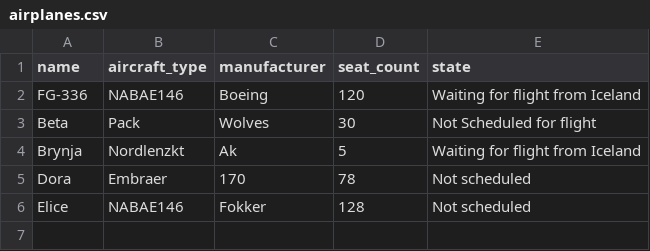
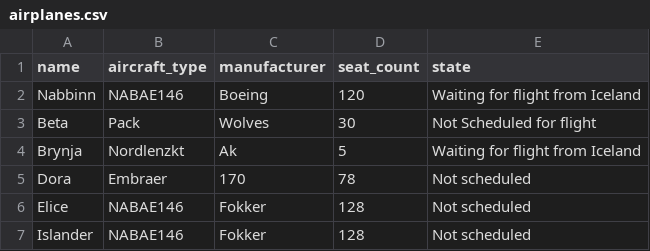
Before and after one commit to RunarVestmann/verklegtnamskeid1, a CSV file: data_storage/airplanes.csv, drawn as a sheet.

```diff
--- a/data_storage/airplanes.csv
+++ b/data_storage/airplanes.csv
@@ -1,3 +1,3 @@
 name,aircraft_type,manufacturer,seat_count,state
-FG-336,NABAE146,Boeing,120,Waiting for flight from Iceland
+Nabbinn,NABAE146,Boeing,120,Waiting for flight from Iceland
 Beta,Pack,Wolves,30,Not Scheduled for flight
@@ -6 +6,2 @@ Dora,Embraer,170,78,Not scheduled
 Elice,NABAE146,Fokker,128,Not scheduled
+Islander,NABAE146,Fokker,128,Not scheduled
```
Also changed, not shown: data_storage/flight_routes.csv, 2 other files.
